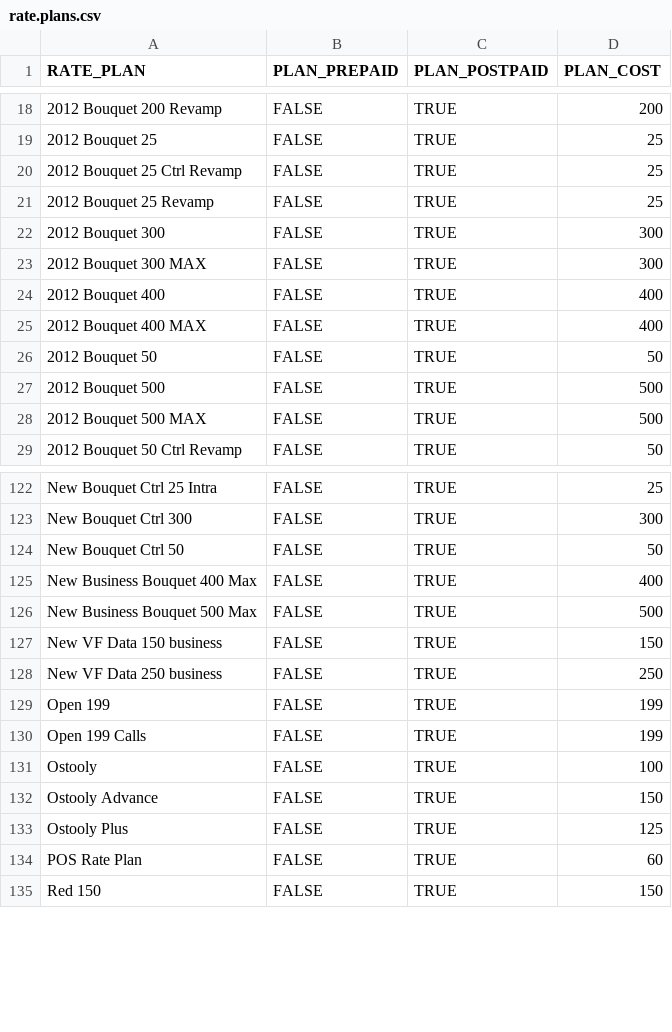
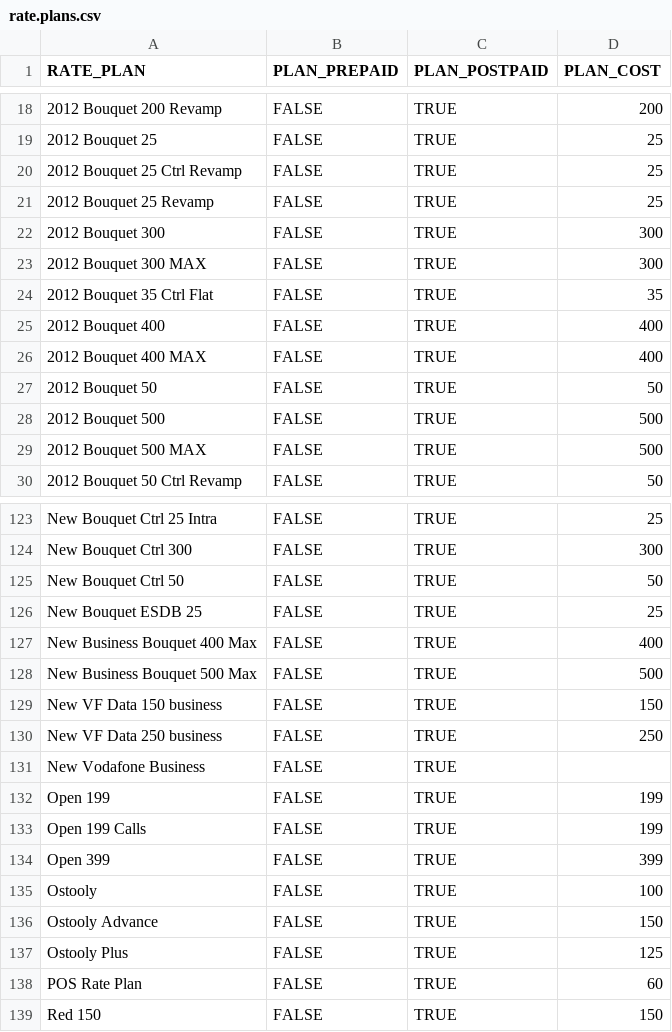
Before and after one commit to hashcashier/telco-usage-prediction, a CSV file: rate.plans.csv, drawn as a sheet; only a part is shown, gaps mark what is left out; the diff names each change by its address in the sheet, - before the commit and + after, or states it on an @@ line.

Commit message:
Missing rate plans added

```diff
--- a/rate.plans.csv
+++ b/rate.plans.csv
+row 24: 2012 Bouquet 35 Ctrl Flat | FALSE | TRUE | 35
+row 126: New Bouquet ESDB 25 | FALSE | TRUE | 25
+row 131: New Vodafone Business | FALSE | TRUE
+row 134: Open 399 | FALSE | TRUE | 399
```
